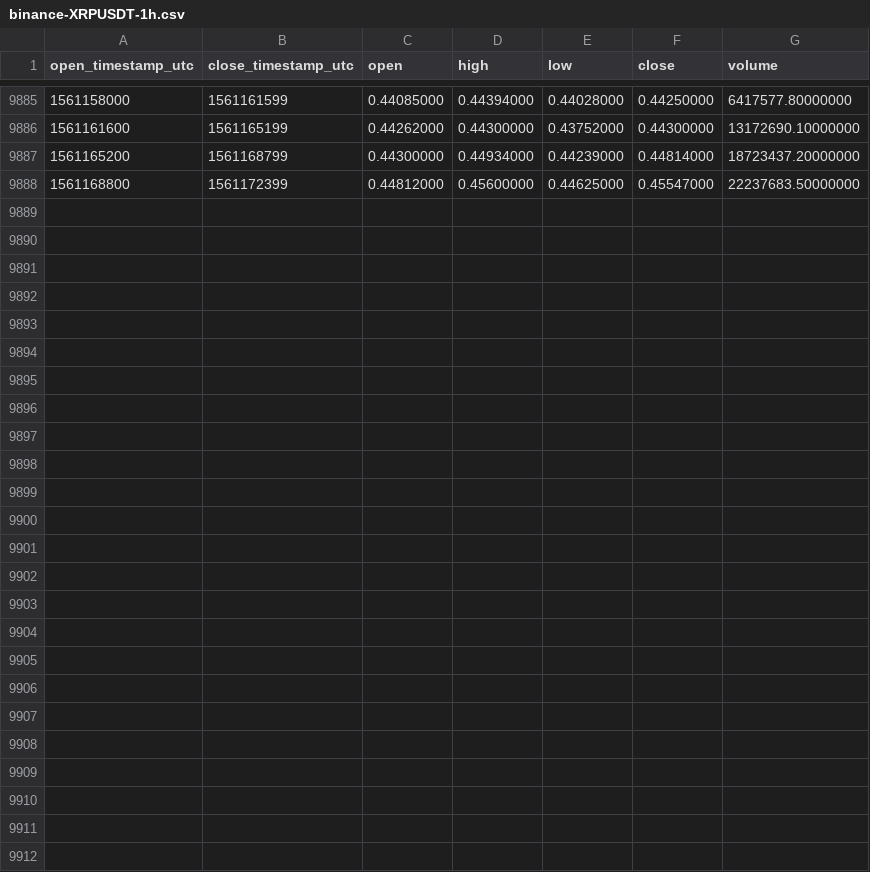
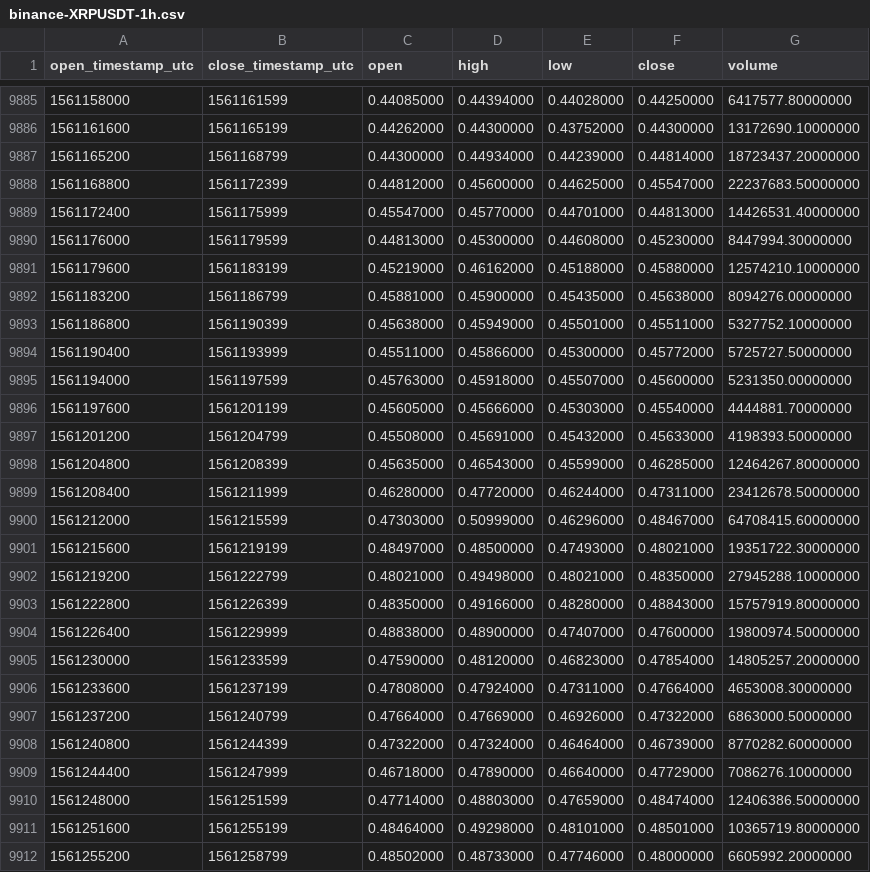
Before and after one commit to cryptobigbro/binance-XRPUSDT, a CSV file: binance-XRPUSDT-1h.csv, drawn as a sheet; only a part is shown, gaps mark what is left out; the diff names each change by its address in the sheet, - before the commit and + after, or states it on an @@ line.

Commit message:
Update OHLCV data.

```diff
--- a/binance-XRPUSDT-1h.csv
+++ b/binance-XRPUSDT-1h.csv
+row 9889: 1561172400 | 1561175999 | 0.45547000 | 0.45770000 | 0.44701000 | 0.44813000 | 14426531.40000000
+row 9890: 1561176000 | 1561179599 | 0.44813000 | 0.45300000 | 0.44608000 | 0.45230000 | 8447994.30000000
+row 9891: 1561179600 | 1561183199 | 0.45219000 | 0.46162000 | 0.45188000 | 0.45880000 | 12574210.10000000
+row 9892: 1561183200 | 1561186799 | 0.45881000 | 0.45900000 | 0.45435000 | 0.45638000 | 8094276.00000000
+row 9893: 1561186800 | 1561190399 | 0.45638000 | 0.45949000 | 0.45501000 | 0.45511000 | 5327752.10000000
+row 9894: 1561190400 | 1561193999 | 0.45511000 | 0.45866000 | 0.45300000 | 0.45772000 | 5725727.50000000
+row 9895: 1561194000 | 1561197599 | 0.45763000 | 0.45918000 | 0.45507000 | 0.45600000 | 5231350.00000000
+row 9896: 1561197600 | 1561201199 | 0.45605000 | 0.45666000 | 0.45303000 | 0.45540000 | 4444881.70000000
+row 9897: 1561201200 | 1561204799 | 0.45508000 | 0.45691000 | 0.45432000 | 0.45633000 | 4198393.50000000
+row 9898: 1561204800 | 1561208399 | 0.45635000 | 0.46543000 | 0.45599000 | 0.46285000 | 12464267.80000000
+row 9899: 1561208400 | 1561211999 | 0.46280000 | 0.47720000 | 0.46244000 | 0.47311000 | 23412678.50000000
+row 9900: 1561212000 | 1561215599 | 0.47303000 | 0.50999000 | 0.46296000 | 0.48467000 | 64708415.60000000
+row 9901: 1561215600 | 1561219199 | 0.48497000 | 0.48500000 | 0.47493000 | 0.48021000 | 19351722.30000000
+row 9902: 1561219200 | 1561222799 | 0.48021000 | 0.49498000 | 0.48021000 | 0.48350000 | 27945288.10000000
+row 9903: 1561222800 | 1561226399 | 0.48350000 | 0.49166000 | 0.48280000 | 0.48843000 | 15757919.80000000
+row 9904: 1561226400 | 1561229999 | 0.48838000 | 0.48900000 | 0.47407000 | 0.47600000 | 19800974.50000000
+row 9905: 1561230000 | 1561233599 | 0.47590000 | 0.48120000 | 0.46823000 | 0.47854000 | 14805257.20000000
+row 9906: 1561233600 | 1561237199 | 0.47808000 | 0.47924000 | 0.47311000 | 0.47664000 | 4653008.30000000
+row 9907: 1561237200 | 1561240799 | 0.47664000 | 0.47669000 | 0.46926000 | 0.47322000 | 6863000.50000000
+row 9908: 1561240800 | 1561244399 | 0.47322000 | 0.47324000 | 0.46464000 | 0.46739000 | 8770282.60000000
+row 9909: 1561244400 | 1561247999 | 0.46718000 | 0.47890000 | 0.46640000 | 0.47729000 | 7086276.10000000
+row 9910: 1561248000 | 1561251599 | 0.47714000 | 0.48803000 | 0.47659000 | 0.48474000 | 12406386.50000000
+row 9911: 1561251600 | 1561255199 | 0.48464000 | 0.49298000 | 0.48101000 | 0.48501000 | 10365719.80000000
+row 9912: 1561255200 | 1561258799 | 0.48502000 | 0.48733000 | 0.47746000 | 0.48000000 | 6605992.20000000
```
Also changed, not shown: binance-XRPUSDT-1d.csv.
